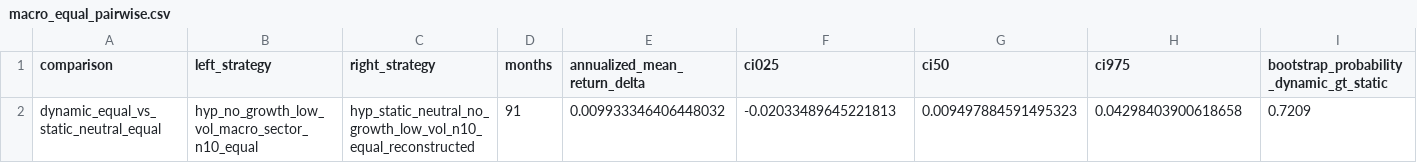
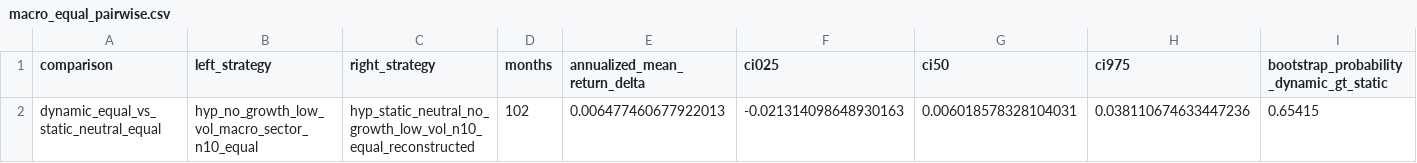
Before and after one commit to TACSANX/regime-factor-investing, a CSV file: data/research_backtest/macro_equal_pairwise.csv, drawn as a sheet; only a part is shown; the diff names each change by its address in the sheet, - before the commit and + after, or states it on an @@ line.

```diff
--- a/data/research_backtest/macro_equal_pairwise.csv
+++ b/data/research_backtest/macro_equal_pairwise.csv
-D2 (months): 91
+D2 (months): 102
-E2 (annualized_mean_return_delta): 0.009933346406448032
+E2 (annualized_mean_return_delta): 0.006477460677922013
-F2 (ci025): -0.02033489645221813
+F2 (ci025): -0.021314098648930163
-G2 (ci50): 0.009497884591495323
+G2 (ci50): 0.006018578328104031
-H2 (ci975): 0.04298403900618658
+H2 (ci975): 0.038110674633447236
-I2: 0.7209
+I2: 0.65415
```
Also changed, not shown: data/research_backtest/static_equal_loo.csv, data/research_backtest/static_equal_monthly.csv, 5 other files.
